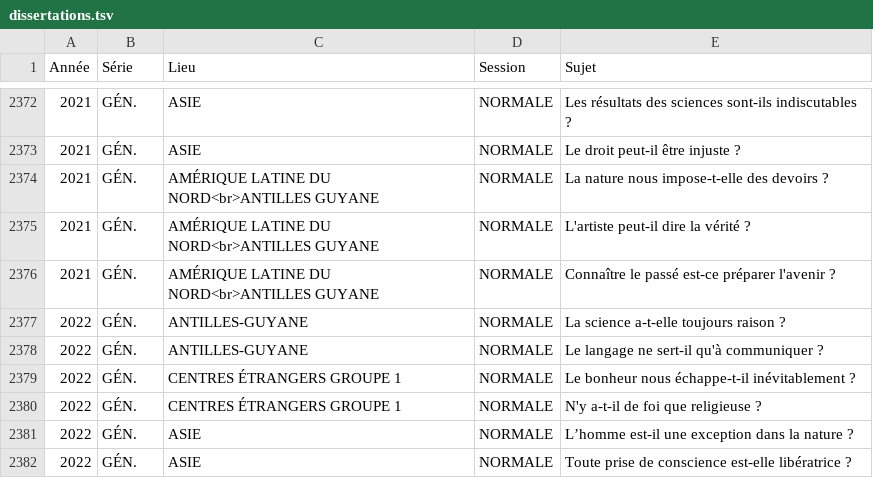
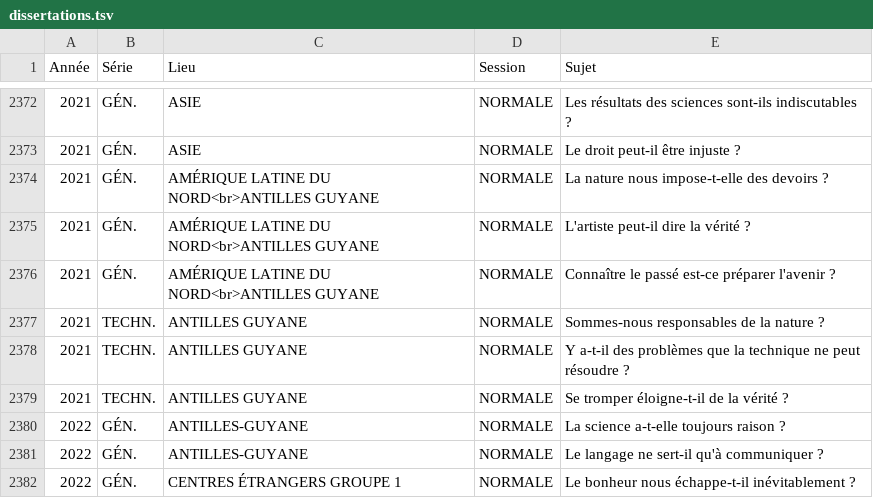
Before and after one commit to eyssette/sujets-philosophie-bac, a TSV file: data/dissertations.tsv, drawn as a sheet; only a part is shown, gaps mark what is left out; the shorter side is filled out with more unchanged rows; the diff names each change by its address in the sheet, - before the commit and + after, or states it on an @@ line.

Commit message:
sujets: 2021	TECHN.	ANTILLES GUYANE	NORMALE

```diff
--- a/data/dissertations.tsv
+++ b/data/dissertations.tsv
+row 2377: 2021 | TECHN. | ANTILLES GUYANE | NORMALE | Sommes-nous responsables de la nature ?
+row 2378: 2021 | TECHN. | ANTILLES GUYANE | NORMALE | Y a-t-il des problèmes que la technique ne peut résoudre ?
+row 2379: 2021 | TECHN. | ANTILLES GUYANE | NORMALE | Se tromper éloigne-t-il de la vérité ?
```
Also changed, not shown: 1 other file.
